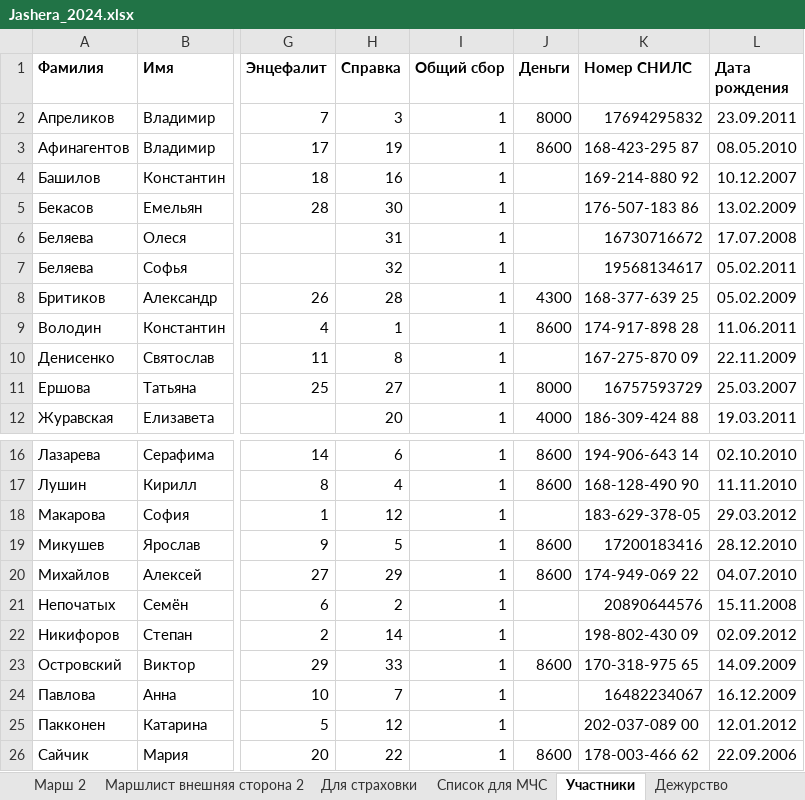
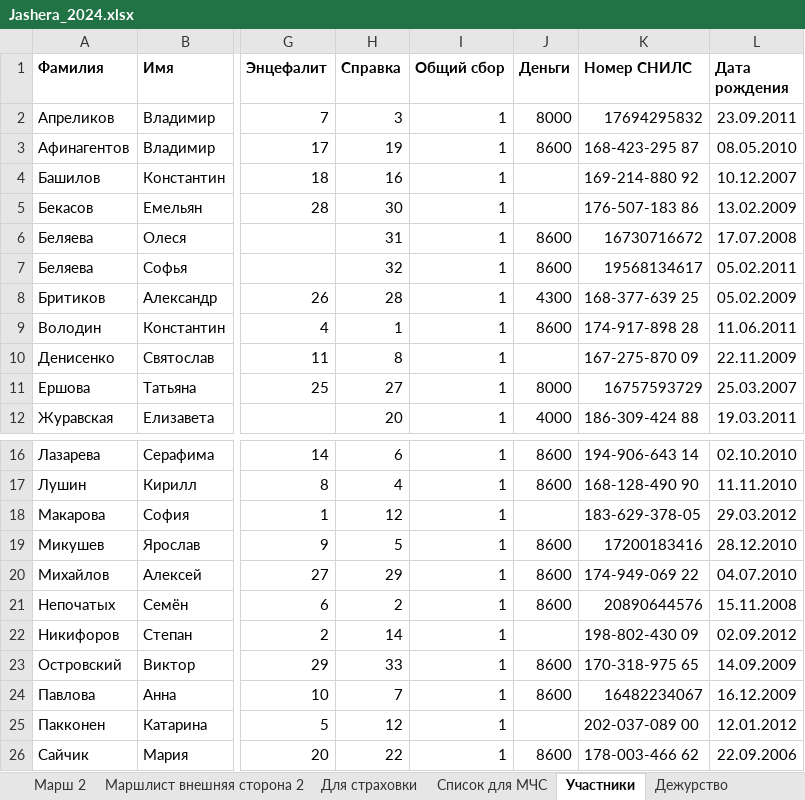
Before and after one commit to polydora/Lab-processings, an Excel workbook: Jashera 2024/Jashera_2024.xlsx, sheet Участники, drawn as a sheet; only a part is shown, gaps mark what is left out; values as stored, in another font and other column widths than the file's, no borders; the diff names each change by its address in the sheet, - before the commit and + after, or states it on an @@ line.

Commit message:
Update Jashera_2024.xlsx

```diff
--- a/Jashera 2024/Jashera_2024.xlsx (sheet Участники)
+++ b/Jashera 2024/Jashera_2024.xlsx (sheet Участники)
-J6:J7 (Деньги): (empty)
+J6:J7 (Деньги): 8600
-J21 (Деньги): (empty)
+J21 (Деньги): 8600
-J24 (Деньги): (empty)
+J24 (Деньги): 8600
```
